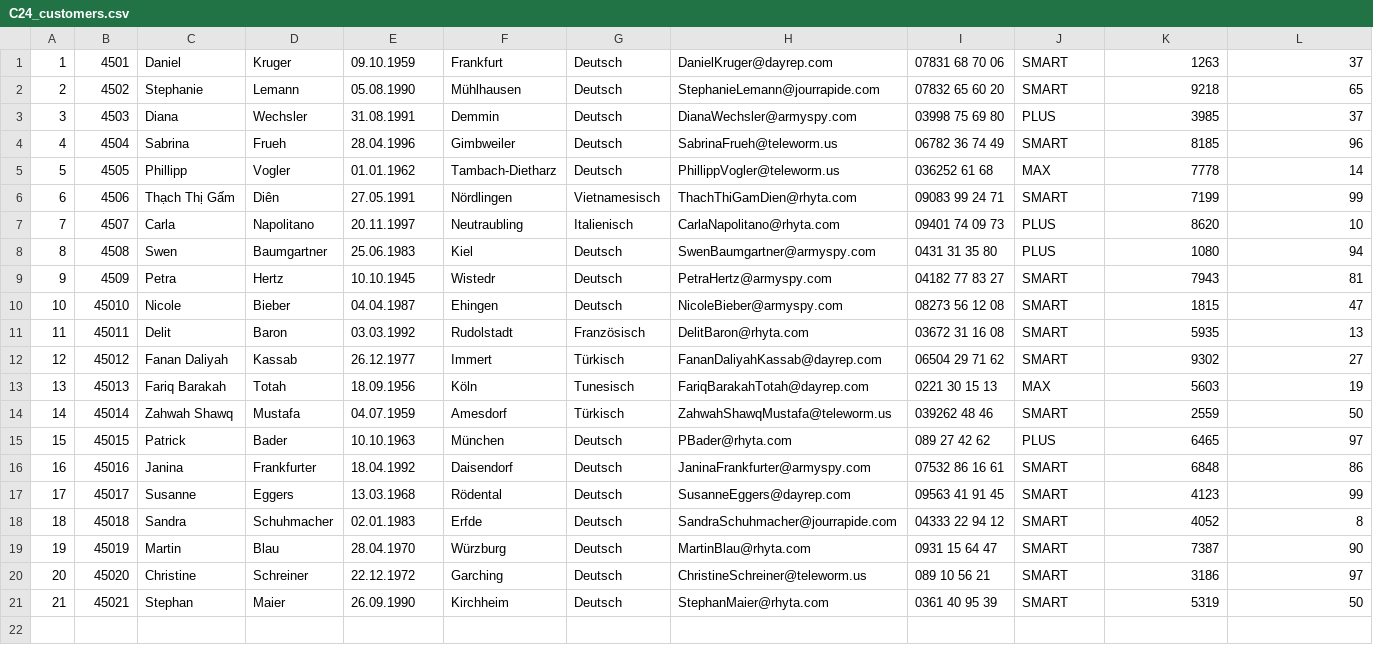
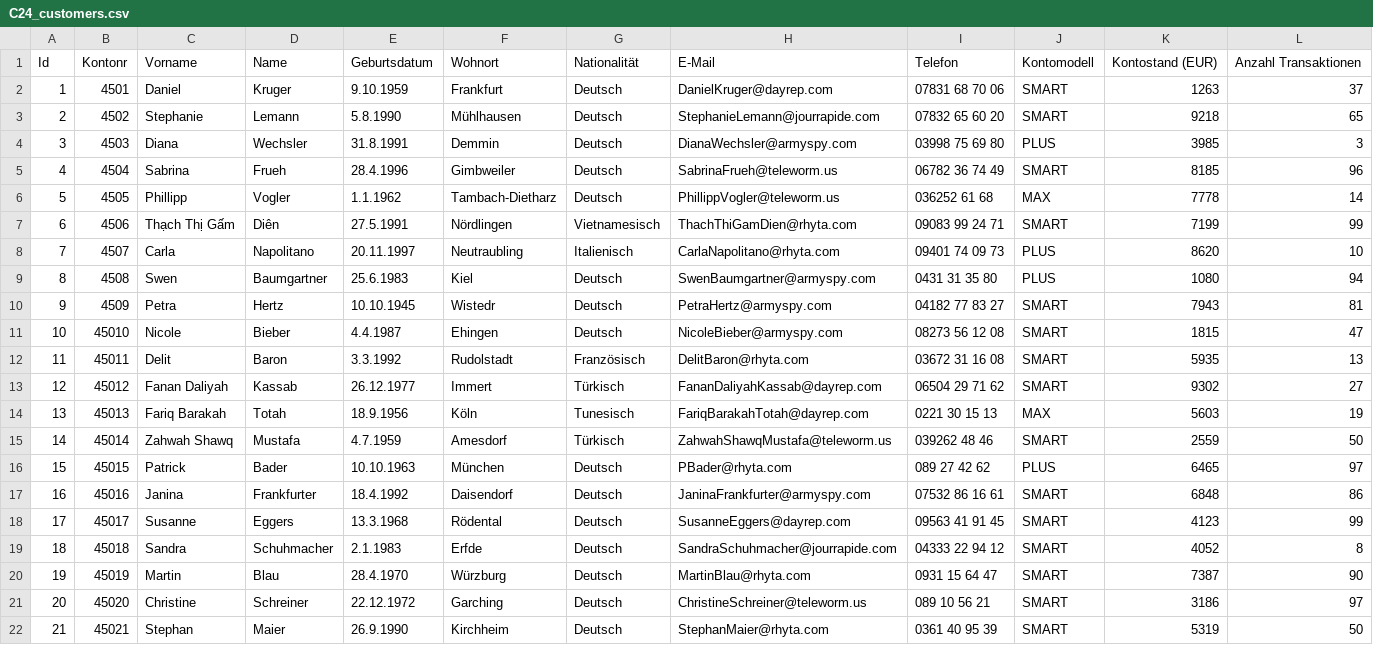
Before and after one commit to GreenSqu1rrel/c24ExamAssignmentTobiJoshi, a CSV file: src/C24_customers.csv, drawn as a sheet.

```diff
--- a/src/C24_customers.csv
+++ b/src/C24_customers.csv
@@ -1,21 +1,22 @@
-1;4501;Daniel;Kruger;09.10.1959;Frankfurt;Deutsch;DanielKruger@dayrep.com;07831 68 70 06;SMART;1263;37
-2;4502;Stephanie;Lemann;05.08.1990;Mühlhausen;Deutsch;StephanieLemann@jourrapide.com;07832 65 60 20;SMART;9218;65
-3;4503;Diana;Wechsler;31.08.1991;Demmin;Deutsch;DianaWechsler@armyspy.com;03998 75 69 80;PLUS;3985;37
-4;4504;Sabrina;Frueh;28.04.1996;Gimbweiler;Deutsch;SabrinaFrueh@teleworm.us;06782 36 74 49;SMART;8185;96
-5;4505;Phillipp;Vogler;01.01.1962;Tambach-Dietharz;Deutsch;PhillippVogler@teleworm.us;036252 61 68;MAX;7778;14
-6;4506;Thạch Thị Gấm;Diên;27.05.1991;Nördlingen;Vietnamesisch;ThachThiGamDien@rhyta.com;09083 99 24 71;SMART;7199;99
+Id;Kontonr;Vorname;Name;Geburtsdatum;Wohnort;Nationalität;E-Mail;Telefon;Kontomodell;Kontostand (EUR);Anzahl Transaktionen
+1;4501;Daniel;Kruger;9.10.1959;Frankfurt;Deutsch;DanielKruger@dayrep.com;07831 68 70 06;SMART;1263;37
+2;4502;Stephanie;Lemann;5.8.1990;Mühlhausen;Deutsch;StephanieLemann@jourrapide.com;07832 65 60 20;SMART;9218;65
+3;4503;Diana;Wechsler;31.8.1991;Demmin;Deutsch;DianaWechsler@armyspy.com;03998 75 69 80;PLUS;3985;3
+4;4504;Sabrina;Frueh;28.4.1996;Gimbweiler;Deutsch;SabrinaFrueh@teleworm.us;06782 36 74 49;SMART;8185;96
+5;4505;Phillipp;Vogler;1.1.1962;Tambach-Dietharz;Deutsch;PhillippVogler@teleworm.us;036252 61 68;MAX;7778;14
+6;4506;Thạch Thị Gấm;Diên;27.5.1991;Nördlingen;Vietnamesisch;ThachThiGamDien@rhyta.com;09083 99 24 71;SMART;7199;99
 7;4507;Carla;Napolitano;20.11.1997;Neutraubling;Italienisch;CarlaNapolitano@rhyta.com;09401 74 09 73;PLUS;8620;10
-8;4508;Swen;Baumgartner;25.06.1983;Kiel;Deutsch;SwenBaumgartner@armyspy.com;0431 31 35 80;PLUS;1080;94
+8;4508;Swen;Baumgartner;25.6.1983;Kiel;Deutsch;SwenBaumgartner@armyspy.com;0431 31 35 80;PLUS;1080;94
 9;4509;Petra;Hertz;10.10.1945;Wistedr;Deutsch;PetraHertz@armyspy.com;04182 77 83 27;SMART;7943;81
-10;45010;Nicole;Bieber;04.04.1987;Ehingen;Deutsch;NicoleBieber@armyspy.com;08273 56 12 08;SMART;1815;47
-11;45011;Delit;Baron;03.03.1992;Rudolstadt;Französisch;DelitBaron@rhyta.com;03672 31 16 08;SMART;5935;13
+10;45010;Nicole;Bieber;4.4.1987;Ehingen;Deutsch;NicoleBieber@armyspy.com;08273 56 12 08;SMART;1815;47
+11;45011;Delit;Baron;3.3.1992;Rudolstadt;Französisch;DelitBaron@rhyta.com;03672 31 16 08;SMART;5935;13
 12;45012;Fanan Daliyah;Kassab;26.12.1977;Immert;Türkisch;FananDaliyahKassab@dayrep.com;06504 29 71 62;SMART;9302;27
-13;45013;Fariq Barakah;Totah;18.09.1956;Köln;Tunesisch;FariqBarakahTotah@dayrep.com;0221 30 15 13;MAX;5603;19
-14;45014;Zahwah Shawq ;Mustafa;04.07.1959;Amesdorf;Türkisch;ZahwahShawqMustafa@teleworm.us;039262 48 46;SMART;2559;50
+13;45013;Fariq Barakah;Totah;18.9.1956;Köln;Tunesisch;FariqBarakahTotah@dayrep.com;0221 30 15 13;MAX;5603;19
+14;45014;Zahwah Shawq ;Mustafa;4.7.1959;Amesdorf;Türkisch;ZahwahShawqMustafa@teleworm.us;039262 48 46;SMART;2559;50
 15;45015;Patrick;Bader;10.10.1963;München;Deutsch;PBader@rhyta.com;089 27 42 62;PLUS;6465;97
-16;45016;Janina;Frankfurter;18.04.1992;Daisendorf;Deutsch;JaninaFrankfurter@armyspy.com;07532 86 16 61;SMART;6848;86
-17;45017;Susanne;Eggers;13.03.1968;Rödental;Deutsch;SusanneEggers@dayrep.com;09563 41 91 45;SMART;4123;99
-18;45018;Sandra;Schuhmacher;02.01.1983;Erfde;Deutsch;SandraSchuhmacher@jourrapide.com;04333 22 94 12;SMART;4052;8
-19;45019;Martin;Blau;28.04.1970;Würzburg;Deutsch;MartinBlau@rhyta.com;0931 15 64 47;SMART;7387;90
+16;45016;Janina;Frankfurter;18.4.1992;Daisendorf;Deutsch;JaninaFrankfurter@armyspy.com;07532 86 16 61;SMART;6848;86
+17;45017;Susanne;Eggers;13.3.1968;Rödental;Deutsch;SusanneEggers@dayrep.com;09563 41 91 45;SMART;4123;99
+18;45018;Sandra;Schuhmacher;2.1.1983;Erfde;Deutsch;SandraSchuhmacher@jourrapide.com;04333 22 94 12;SMART;4052;8
+19;45019;Martin;Blau;28.4.1970;Würzburg;Deutsch;MartinBlau@rhyta.com;0931 15 64 47;SMART;7387;90
 20;45020;Christine;Schreiner;22.12.1972;Garching;Deutsch;ChristineSchreiner@teleworm.us;089 10 56 21;SMART;3186;97
-21;45021;Stephan;Maier;26.09.1990;Kirchheim;Deutsch;StephanMaier@rhyta.com;0361 40 95 39;SMART;5319;50
+21;45021;Stephan;Maier;26.9.1990;Kirchheim;Deutsch;StephanMaier@rhyta.com;0361 40 95 39;SMART;5319;50
```
Also changed, not shown: 6 other files.
